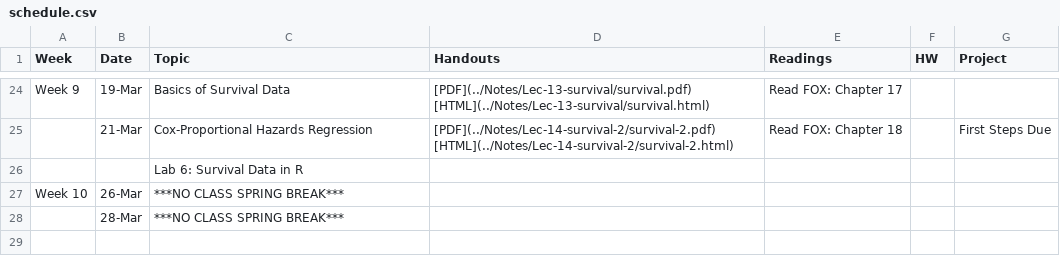
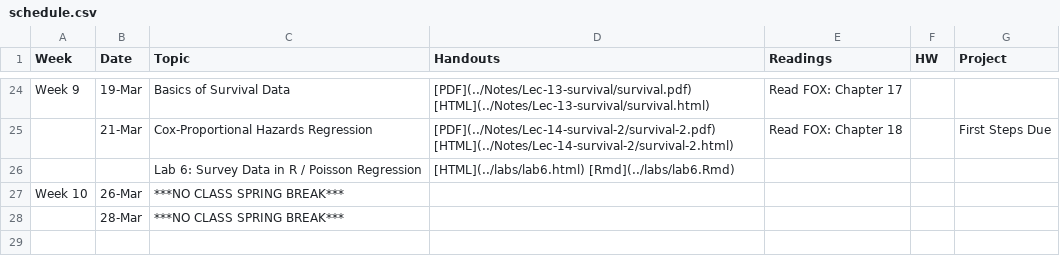
Before and after one commit to php-1511-2511/php-1511-2511.github.io, a CSV file: _csv/schedule.csv, drawn as a sheet; only a part is shown, gaps mark what is left out.

```diff
--- a/_csv/schedule.csv
+++ b/_csv/schedule.csv
@@ -25,3 +25,3 @@ Week 9,19-Mar,Basics of Survival Data,[PDF](../Notes/Lec-13-survival/survival.pd
 ,21-Mar,Cox-Proportional Hazards Regression,[PDF](../Notes/Lec-14-survival-2/survival-2.pdf)  [HTML](../Notes/Lec-14-survival-2/survival-2.html) ,Read  FOX: Chapter 18,,First Steps Due
-,,Lab 6:  Survival Data in R,,,,
+,,Lab 6:  Survey Data in R / Poisson Regression,[HTML](../labs/lab6.html) [Rmd](../labs/lab6.Rmd),,,
 Week 10,26-Mar,***NO CLASS SPRING BREAK***,,,,
```
Also changed, not shown: 13 other files.
